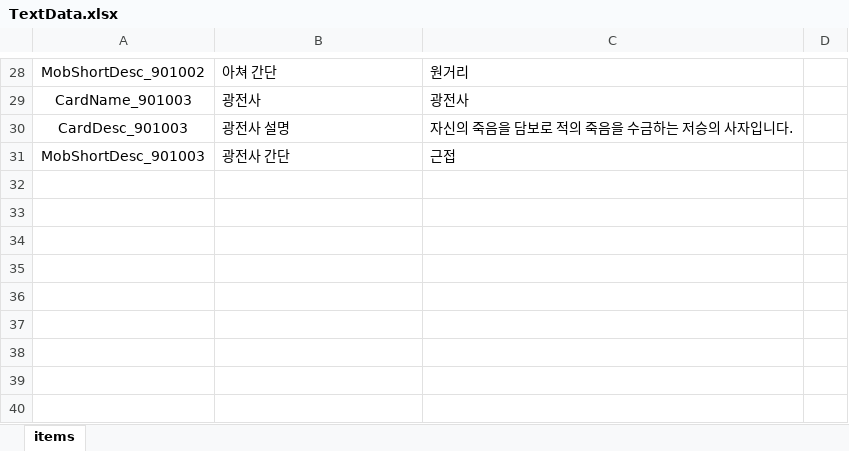
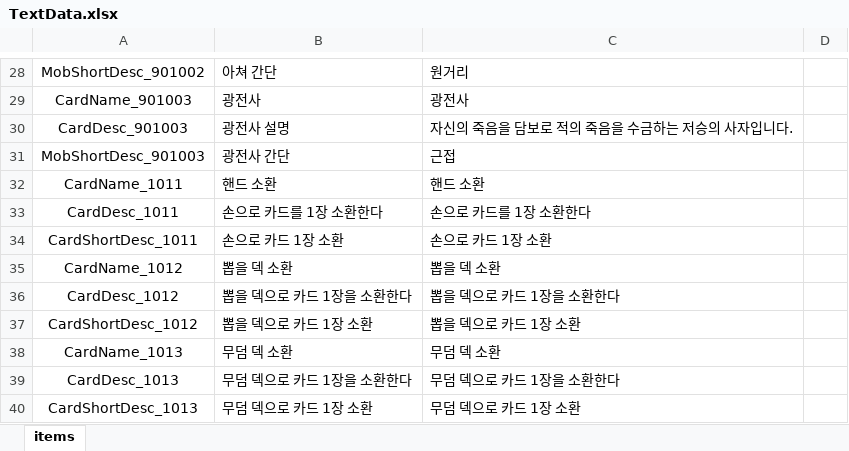
Before and after one commit to Milkbboy/repo, an Excel workbook: Assets/ERang/Excels/TextData.xlsx, sheet items, drawn as a sheet; only a part is shown, gaps mark what is left out; values as stored, in another font and other column widths than the file's, no borders; the diff names each change by its address in the sheet, - before the commit and + after, or states it on an @@ line.

```diff
--- a/Assets/ERang/Excels/TextData.xlsx (sheet items)
+++ b/Assets/ERang/Excels/TextData.xlsx (sheet items)
+row 32: CardName_1011 | 핸드 소환 | 핸드 소환
+row 33: CardDesc_1011 | 손으로 카드를 1장 소환한다 | 손으로 카드를 1장 소환한다
+row 34: CardShortDesc_1011 | 손으로 카드 1장 소환 | 손으로 카드 1장 소환
+row 35: CardName_1012 | 뽑을 덱 소환 | 뽑을 덱 소환
+row 36: CardDesc_1012 | 뽑을 덱으로 카드 1장을 소환한다 | 뽑을 덱으로 카드 1장을 소환한다
+row 37: CardShortDesc_1012 | 뽑을 덱으로 카드 1장 소환 | 뽑을 덱으로 카드 1장 소환
+row 38: CardName_1013 | 무덤 덱 소환 | 무덤 덱 소환
+row 39: CardDesc_1013 | 무덤 덱으로 카드 1장을 소환한다 | 무덤 덱으로 카드 1장을 소환한다
+row 40: CardShortDesc_1013 | 무덤 덱으로 카드 1장 소환 | 무덤 덱으로 카드 1장 소환
```
Also changed, not shown: Assets/ERang/Excels/CardData.xlsx, 14 other files.
